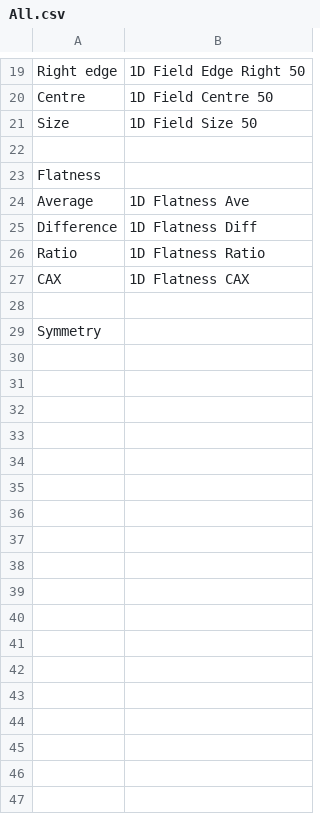
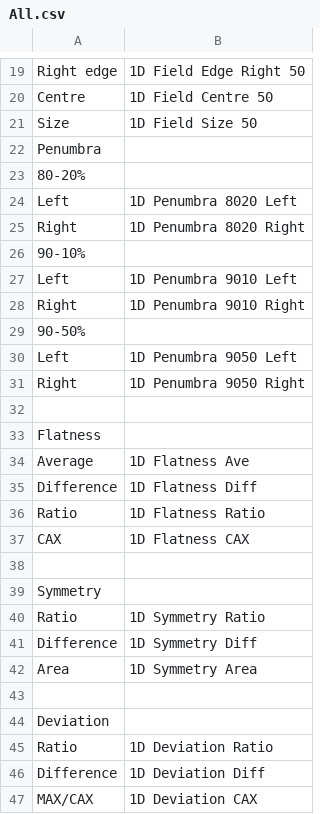
Before and after one commit to alanphys/BeamSchemeV1, a CSV file: Protocols/All.csv, drawn as a sheet; only a part is shown, gaps mark what is left out.

Commit message:
add protocol tests

```diff
--- a/Protocols/All.csv
+++ b/Protocols/All.csv
@@ -21,2 +21,12 @@
 "     Size","1D Field Size 50",,
+"     Penumbra",,,
+"          80-20%",,,
+"               Left","1D Penumbra 8020 Left",,
+"               Right","1D Penumbra 8020 Right",,
+"          90-10%",,,
+"               Left","1D Penumbra 9010 Left",,
+"               Right","1D Penumbra 9010 Right",,
+"          90-50%",,,
+"               Left","1D Penumbra 9050 Left",,
+"               Right","1D Penumbra 9050 Right",,
 ,,,
@@ -29 +39,9 @@ Flatness,,,
 Symmetry,,,
+"     Ratio","1D Symmetry Ratio",,
+"     Difference","1D Symmetry Diff",,
+"     Area","1D Symmetry Area",,
+,,,
+Deviation,,,
+"     Ratio","1D Deviation Ratio",,
+"     Difference","1D Deviation Diff",,
+"     MAX/CAX","1D Deviation CAX",,
```
Also changed, not shown: 23 other files.
